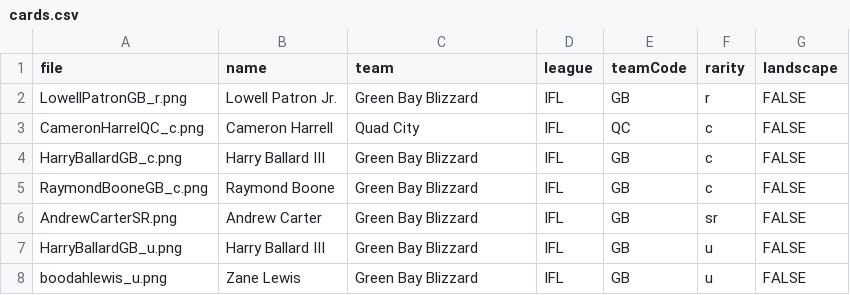
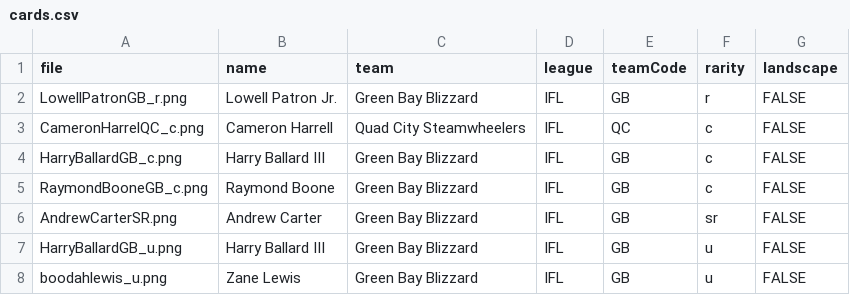
Before and after one commit to indoorfootballindex/ifl-cards, a CSV file: packs/IFL2025/cards.csv, drawn as a sheet.

```diff
--- a/packs/IFL2025/cards.csv
+++ b/packs/IFL2025/cards.csv
@@ -2,3 +2,3 @@ file,name,team,league,teamCode,rarity,landscape
 LowellPatronGB_r.png,Lowell Patron Jr.,Green Bay Blizzard,IFL,GB,r,FALSE
-CameronHarrelQC_c.png,Cameron Harrell,Quad City,IFL,QC,c,FALSE
+CameronHarrelQC_c.png,Cameron Harrell,Quad City Steamwheelers,IFL,QC,c,FALSE
 HarryBallardGB_c.png,Harry Ballard III,Green Bay Blizzard,IFL,GB,c,FALSE
```
Also changed, not shown: 5 other files.
